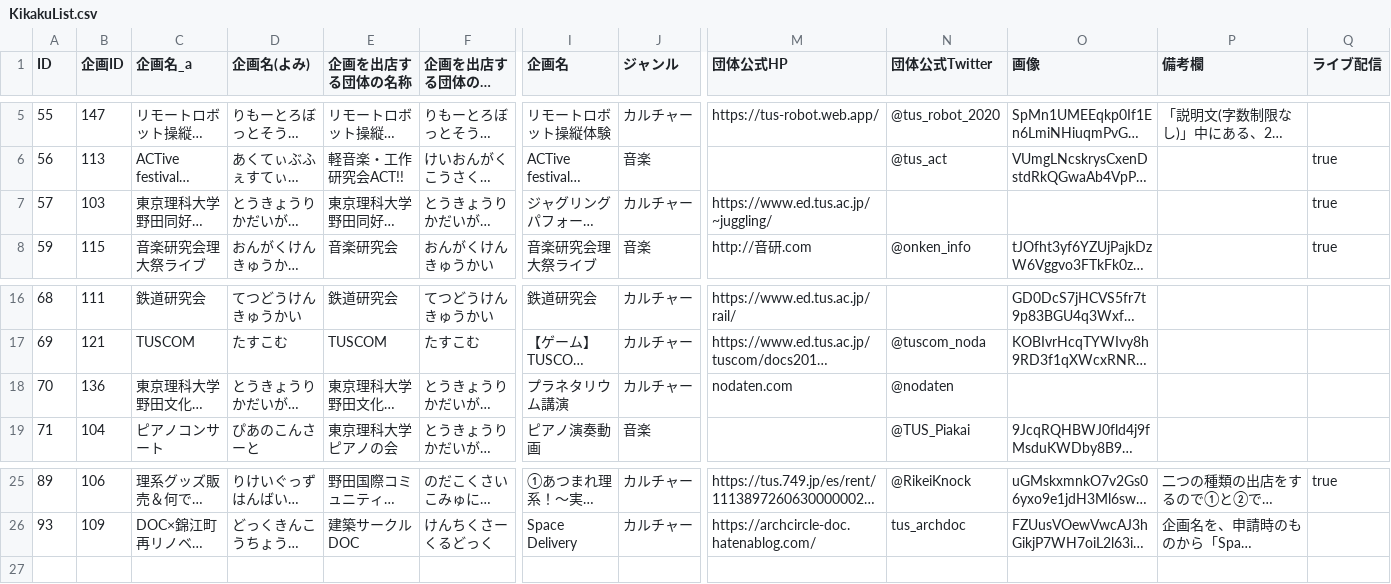
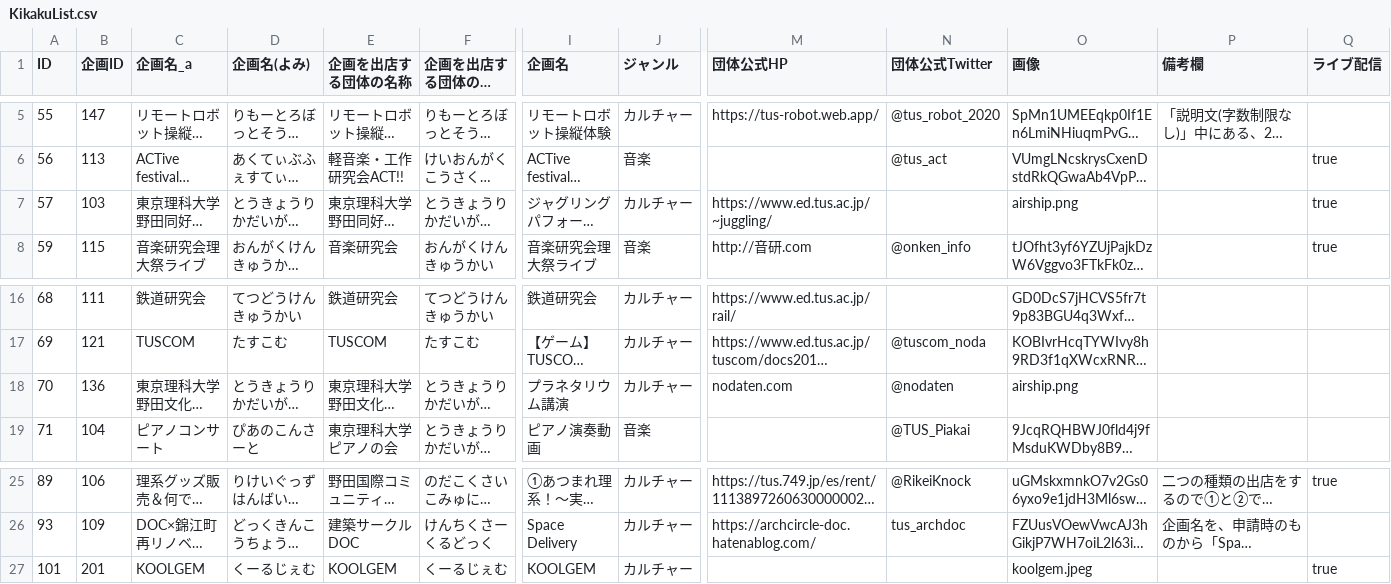
Before and after one commit to toshi-bp/ridaisai_2020, a CSV file: kikaku/KikakuList.csv, drawn as a sheet; only a part is shown, gaps mark what is left out; long unchanged cells end in …; rows hold the shown columns only; the diff names each change by its address in the sheet, - before the commit and + after, or states it on an @@ line.

```diff
--- a/kikaku/KikakuList.csv
+++ b/kikaku/KikakuList.csv
-O7 (画像): (empty)
+O7 (画像): airship.png
-O18 (画像): (empty)
+O18 (画像): airship.png
+row 27: 101 | 201 | KOOLGEM | くーるじぇむ | KOOLGEM | くーるじぇむ | KOOLGEM | カルチャー |  |  | koolgem.jpeg |  | true
```
Also changed, not shown: 6 other files.
